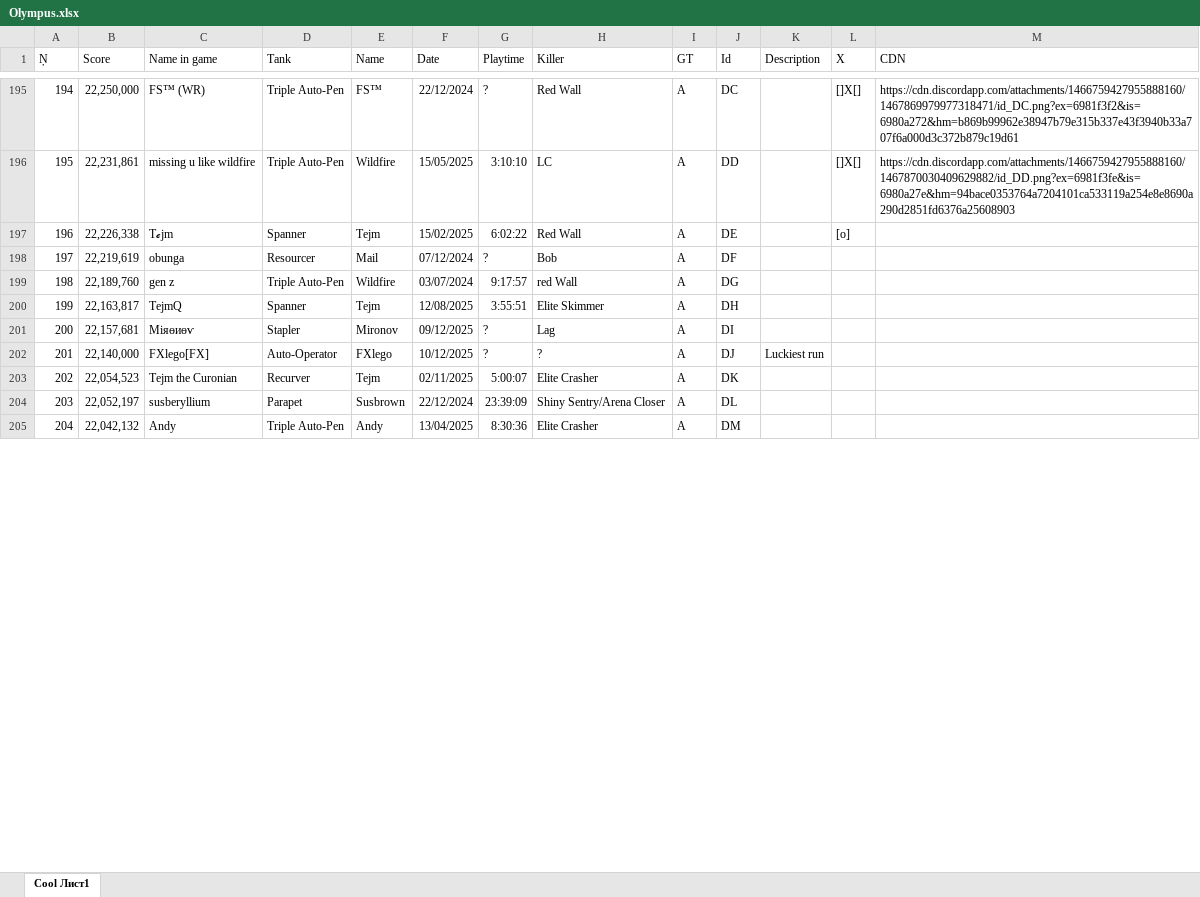
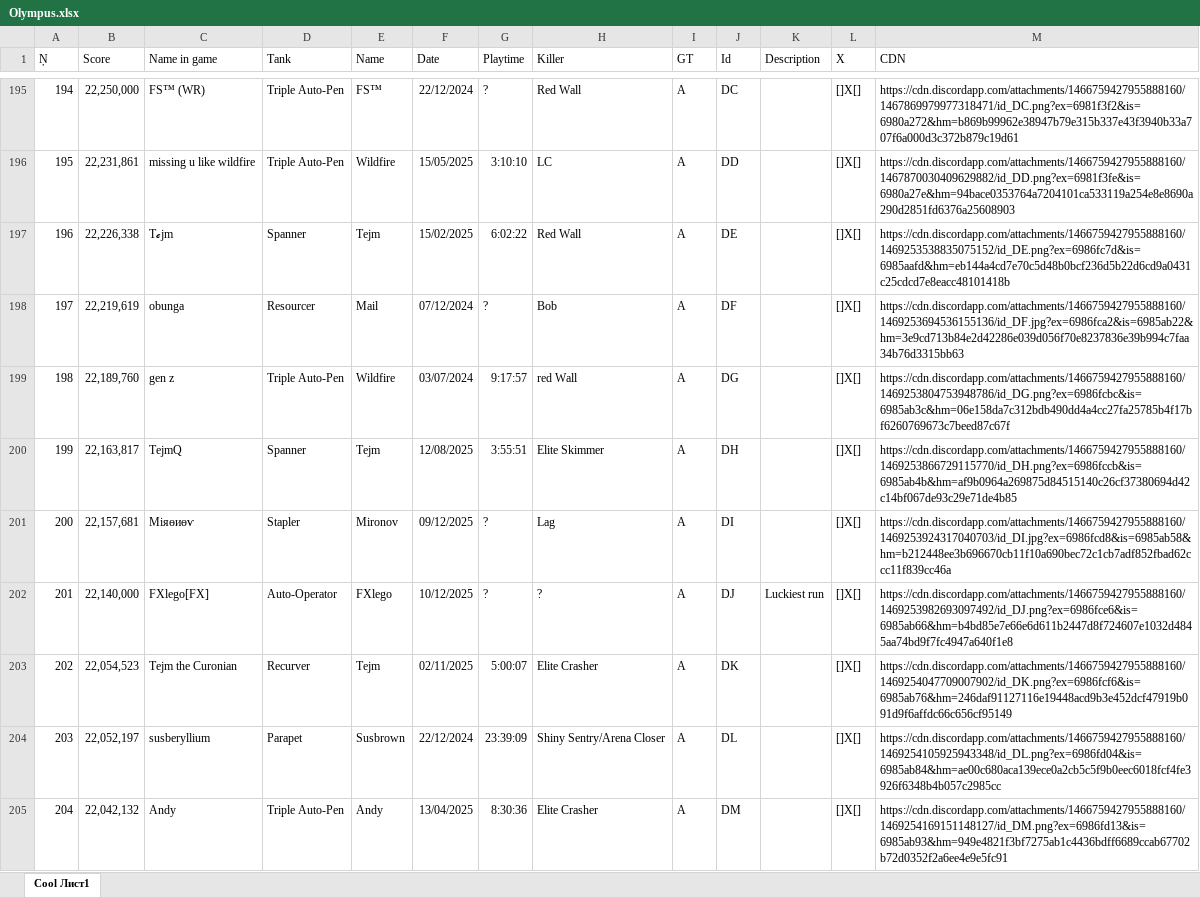
Before and after one commit to Tejmq/OlympusBot, an Excel workbook: data/Olympus.xlsx, sheet Cool Лист1, drawn as a sheet; only a part is shown, gaps mark what is left out; values as stored, in another font and other column widths than the file's, no borders; the diff covers the shown part only; the diff names each change by its address in the sheet, - before the commit and + after, or states it on an @@ line.

Commit message:
Add files via upload

```diff
--- a/data/Olympus.xlsx (sheet Cool Лист1)
+++ b/data/Olympus.xlsx (sheet Cool Лист1)
-L197 (X): [o]
+L197 (X): []X[]
-M197 (CDN): (empty)
+M197 (CDN): https://cdn.discordapp.com/attachments/1466759427955888160/1469253538835075152/id_DE.png?ex=6986fc7d&is=6985aafd&hm=eb144a4cd7e70c5d48b0bcf236d5b22d6cd9a0431c25cdcd7e8eacc48101418b
-L198:L205 (X): (empty)
+L198:L205 (X): []X[]
-M198 (CDN): (empty)
+M198 (CDN): https://cdn.discordapp.com/attachments/1466759427955888160/1469253694536155136/id_DF.jpg?ex=6986fca2&is=6985ab22&hm=3e9cd713b84e2d42286e039d056f70e8237836e39b994c7faa34b76d3315bb63
-M199 (CDN): (empty)
+M199 (CDN): https://cdn.discordapp.com/attachments/1466759427955888160/1469253804753948786/id_DG.png?ex=6986fcbc&is=6985ab3c&hm=06e158da7c312bdb490dd4a4cc27fa25785b4f17bf6260769673c7beed87c67f
-M200 (CDN): (empty)
+M200 (CDN): https://cdn.discordapp.com/attachments/1466759427955888160/1469253866729115770/id_DH.png?ex=6986fccb&is=6985ab4b&hm=af9b0964a269875d84515140c26cf37380694d42c14bf067de93c29e71de4b85
-M201 (CDN): (empty)
+M201 (CDN): https://cdn.discordapp.com/attachments/1466759427955888160/1469253924317040703/id_DI.jpg?ex=6986fcd8&is=6985ab58&hm=b212448ee3b696670cb11f10a690bec72c1cb7adf852fbad62ccc11f839cc46a
-M202 (CDN): (empty)
+M202 (CDN): https://cdn.discordapp.com/attachments/1466759427955888160/1469253982693097492/id_DJ.png?ex=6986fce6&is=6985ab66&hm=b4bd85e7e66e6d611b2447d8f724607e1032d4845aa74bd9f7fc4947a640f1e8
-M203 (CDN): (empty)
+M203 (CDN): https://cdn.discordapp.com/attachments/1466759427955888160/1469254047709007902/id_DK.png?ex=6986fcf6&is=6985ab76&hm=246daf91127116e19448acd9b3e452dcf47919b091d9f6affdc66c656cf95149
-M204 (CDN): (empty)
+M204 (CDN): https://cdn.discordapp.com/attachments/1466759427955888160/1469254105925943348/id_DL.png?ex=6986fd04&is=6985ab84&hm=ae00c680aca139ece0a2cb5c5f9b0eec6018fcf4fe3926f6348b4b057c2985cc
-M205 (CDN): (empty)
+M205 (CDN): https://cdn.discordapp.com/attachments/1466759427955888160/1469254169151148127/id_DM.png?ex=6986fd13&is=6985ab93&hm=949e4821f3bf7275ab1c4436bdff6689ccab67702b72d0352f2a6ee4e9e5fc91
```
Also changed, not shown: 12 added rows and 192 edited cells elsewhere in this sheet.
